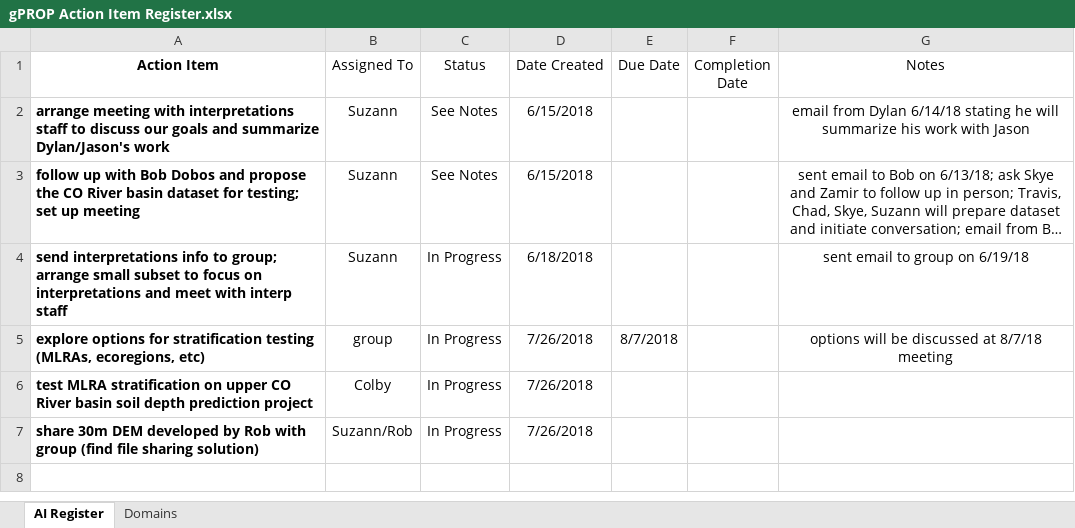
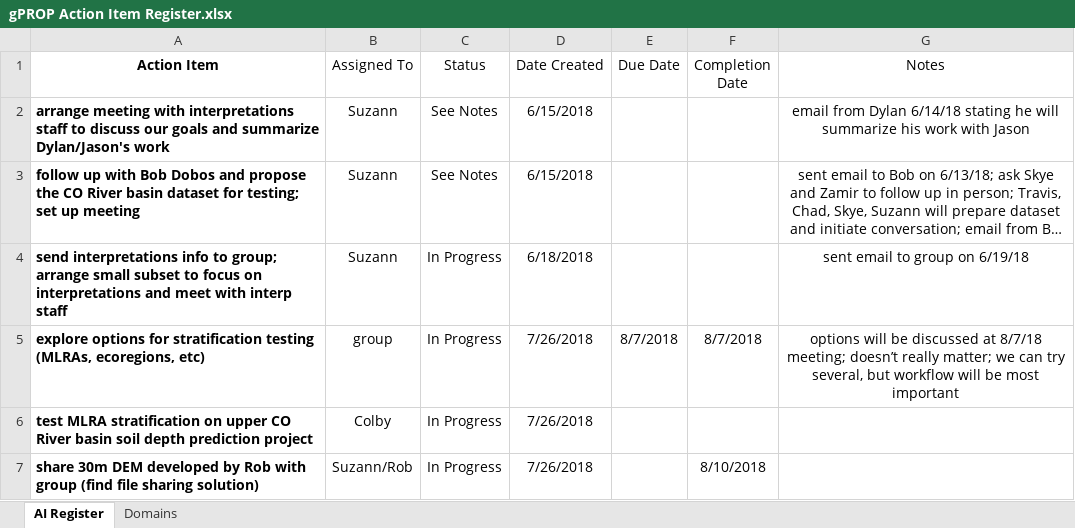
Before and after one commit to ncss-tech/dsm-focus, an Excel workbook: meetings/gPROP Action Item Register.xlsx, sheet AI Register, drawn as a sheet; long unchanged cells end in …; values as stored, in another font and other column widths than the file's, no borders; table styles not drawn; the diff names each change by its address in the sheet, - before the commit and + after, or states it on an @@ line.

```diff
--- a/meetings/gPROP Action Item Register.xlsx (sheet AI Register)
+++ b/meetings/gPROP Action Item Register.xlsx (sheet AI Register)
-F5 (Completion Date): (empty)
+F5 (Completion Date): 8/7/2018
-G5 (Notes): …at 8/7/18 meeting
+G5 (Notes): …at 8/7/18 meeting; doesn’t really matter; we can try several, but workflow will be most important
-F7 (Completion Date): (empty)
+F7 (Completion Date): 8/10/2018
```
